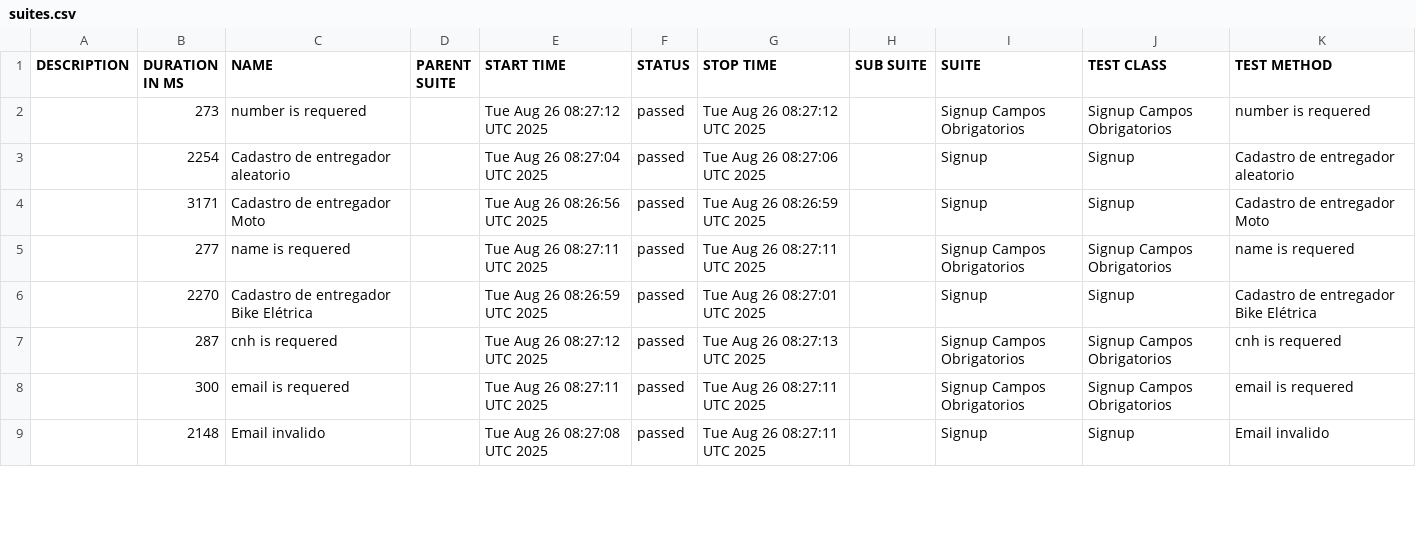
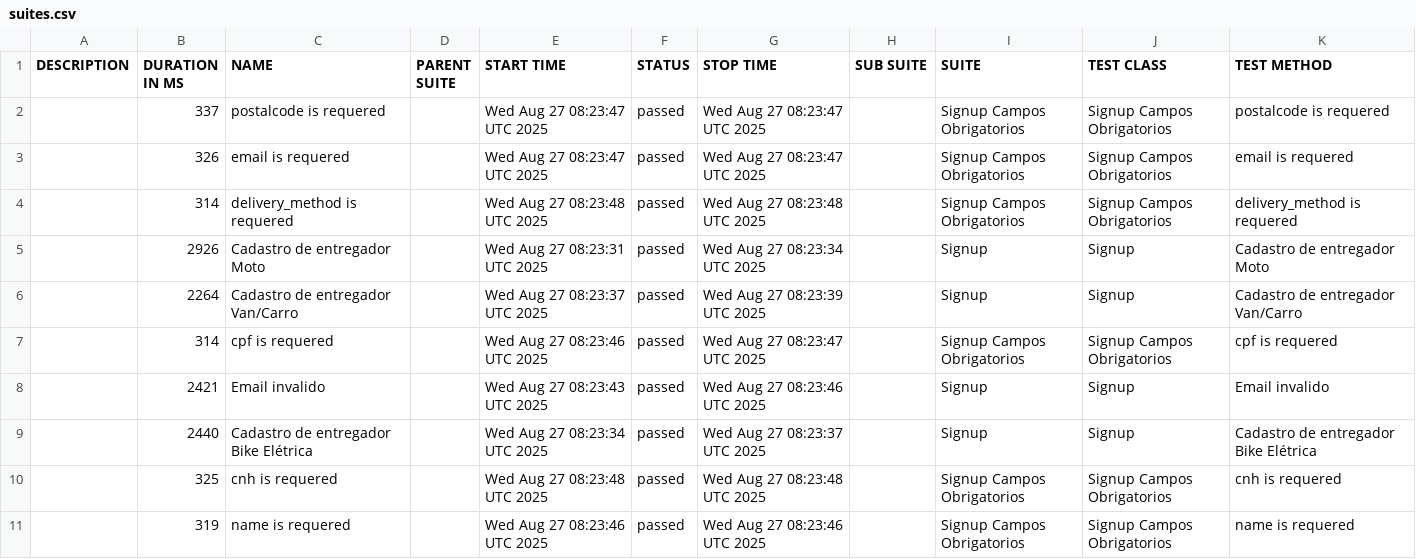
Before and after one commit to diegobbarbosa09/buger-eats-cypress, a CSV file: data/suites.csv, drawn as a sheet; only a part is shown; the diff covers the shown part only.

```diff
--- a/data/suites.csv
+++ b/data/suites.csv
@@ -1,9 +1,11 @@
 "DESCRIPTION","DURATION IN MS","NAME","PARENT SUITE","START TIME","STATUS","STOP TIME","SUB SUITE","SUITE","TEST CLASS","TEST METHOD"
-"","273","number is requered","","Tue Aug 26 08:27:12 UTC 2025","passed","Tue Aug 26 08:27:12 UTC 2025","","Signup Campos Obrigatorios","Signup Campos Obrigatorios","number is requered"
-"","2254","Cadastro de entregador aleatorio","","Tue Aug 26 08:27:04 UTC 2025","passed","Tue Aug 26 08:27:06 UTC 2025","","Signup","Signup","Cadastro de entregador aleatorio"
-"","3171","Cadastro de entregador Moto","","Tue Aug 26 08:26:56 UTC 2025","passed","Tue Aug 26 08:26:59 UTC 2025","","Signup","Signup","Cadastro de entregador Moto"
-"","277","name is requered","","Tue Aug 26 08:27:11 UTC 2025","passed","Tue Aug 26 08:27:11 UTC 2025","","Signup Campos Obrigatorios","Signup Campos Obrigatorios","name is requered"
-"","2270","Cadastro de entregador Bike Elétrica","","Tue Aug 26 08:26:59 UTC 2025","passed","Tue Aug 26 08:27:01 UTC 2025","","Signup","Signup","Cadastro de entregador Bike Elétrica"
-"","287","cnh is requered","","Tue Aug 26 08:27:12 UTC 2025","passed","Tue Aug 26 08:27:13 UTC 2025","","Signup Campos Obrigatorios","Signup Campos Obrigatorios","cnh is requered"
-"","300","email is requered","","Tue Aug 26 08:27:11 UTC 2025","passed","Tue Aug 26 08:27:11 UTC 2025","","Signup Campos Obrigatorios","Signup Campos Obrigatorios","email is requered"
-"","2148","Email invalido","","Tue Aug 26 08:27:08 UTC 2025","passed","Tue Aug 26 08:27:11 UTC 2025","","Signup","Signup","Email invalido"
+"","337","postalcode is requered","","Wed Aug 27 08:23:47 UTC 2025","passed","Wed Aug 27 08:23:47 UTC 2025","","Signup Campos Obrigatorios","Signup Campos Obrigatorios","postalcode is requered"
+"","326","email is requered","","Wed Aug 27 08:23:47 UTC 2025","passed","Wed Aug 27 08:23:47 UTC 2025","","Signup Campos Obrigatorios","Signup Campos Obrigatorios","email is requered"
+"","314","delivery_method is requered","","Wed Aug 27 08:23:48 UTC 2025","passed","Wed Aug 27 08:23:48 UTC 2025","","Signup Campos Obrigatorios","Signup Campos Obrigatorios","delivery_method is requered"
+"","2926","Cadastro de entregador Moto","","Wed Aug 27 08:23:31 UTC 2025","passed","Wed Aug 27 08:23:34 UTC 2025","","Signup","Signup","Cadastro de entregador Moto"
+"","2264","Cadastro de entregador Van/Carro","","Wed Aug 27 08:23:37 UTC 2025","passed","Wed Aug 27 08:23:39 UTC 2025","","Signup","Signup","Cadastro de entregador Van/Carro"
+"","314","cpf is requered","","Wed Aug 27 08:23:46 UTC 2025","passed","Wed Aug 27 08:23:47 UTC 2025","","Signup Campos Obrigatorios","Signup Campos Obrigatorios","cpf is requered"
+"","2421","Email invalido","","Wed Aug 27 08:23:43 UTC 2025","passed","Wed Aug 27 08:23:46 UTC 2025","","Signup","Signup","Email invalido"
+"","2440","Cadastro de entregador Bike Elétrica","","Wed Aug 27 08:23:34 UTC 2025","passed","Wed Aug 27 08:23:37 UTC 2025","","Signup","Signup","Cadastro de entregador Bike Elétrica"
+"","325","cnh is requered","","Wed Aug 27 08:23:48 UTC 2025","passed","Wed Aug 27 08:23:48 UTC 2025","","Signup Campos Obrigatorios","Signup Campos Obrigatorios","cnh is requered"
+"","319","name is requered","","Wed Aug 27 08:23:46 UTC 2025","passed","Wed Aug 27 08:23:46 UTC 2025","","Signup Campos Obrigatorios","Signup Campos Obrigatorios","name is requered"
```
Also changed, not shown: 2 removed rows and 13 edited cells elsewhere in this file, 40 other files.
